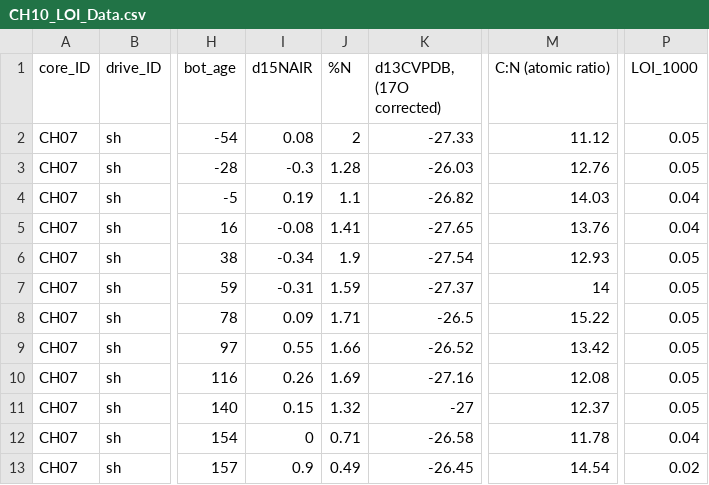
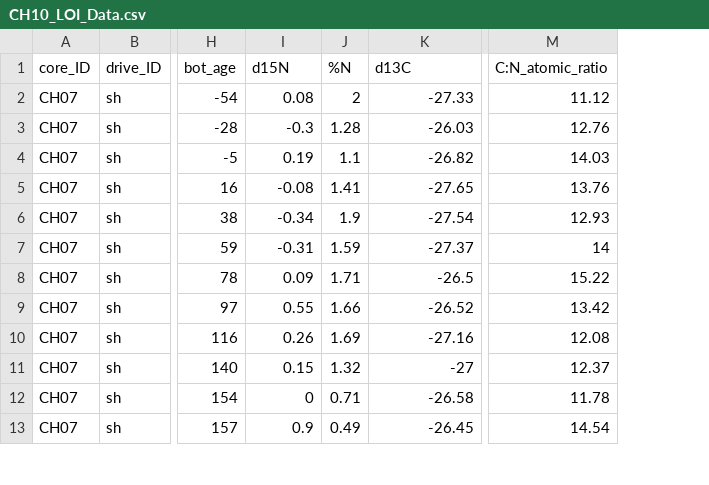
Before and after one commit to HigueraLab/Dunnette_et_al_2014, a CSV file: CH10_biogeochem/CH10_LOI_Data.csv, drawn as a sheet; only a part is shown, gaps mark what is left out; the diff names each change by its address in the sheet, - before the commit and + after, or states it on an @@ line.

```diff
--- a/CH10_biogeochem/CH10_LOI_Data.csv
+++ b/CH10_biogeochem/CH10_LOI_Data.csv
-column P (LOI_1000), rows 2-13: 0.05 | 0.05 | 0.04 | 0.04 | 0.05 | 0.05 | 0.05 | 0.05 | 0.05 | 0.05 | 0.04 | 0.02
-I1: d15NAIR
+I1: d15N
-K1: d13CVPDB, (17O corrected)
+K1: d13C
-M1: C:N (atomic ratio)
+M1: C:N_atomic_ratio
```
Also changed, not shown: 3 other files.
